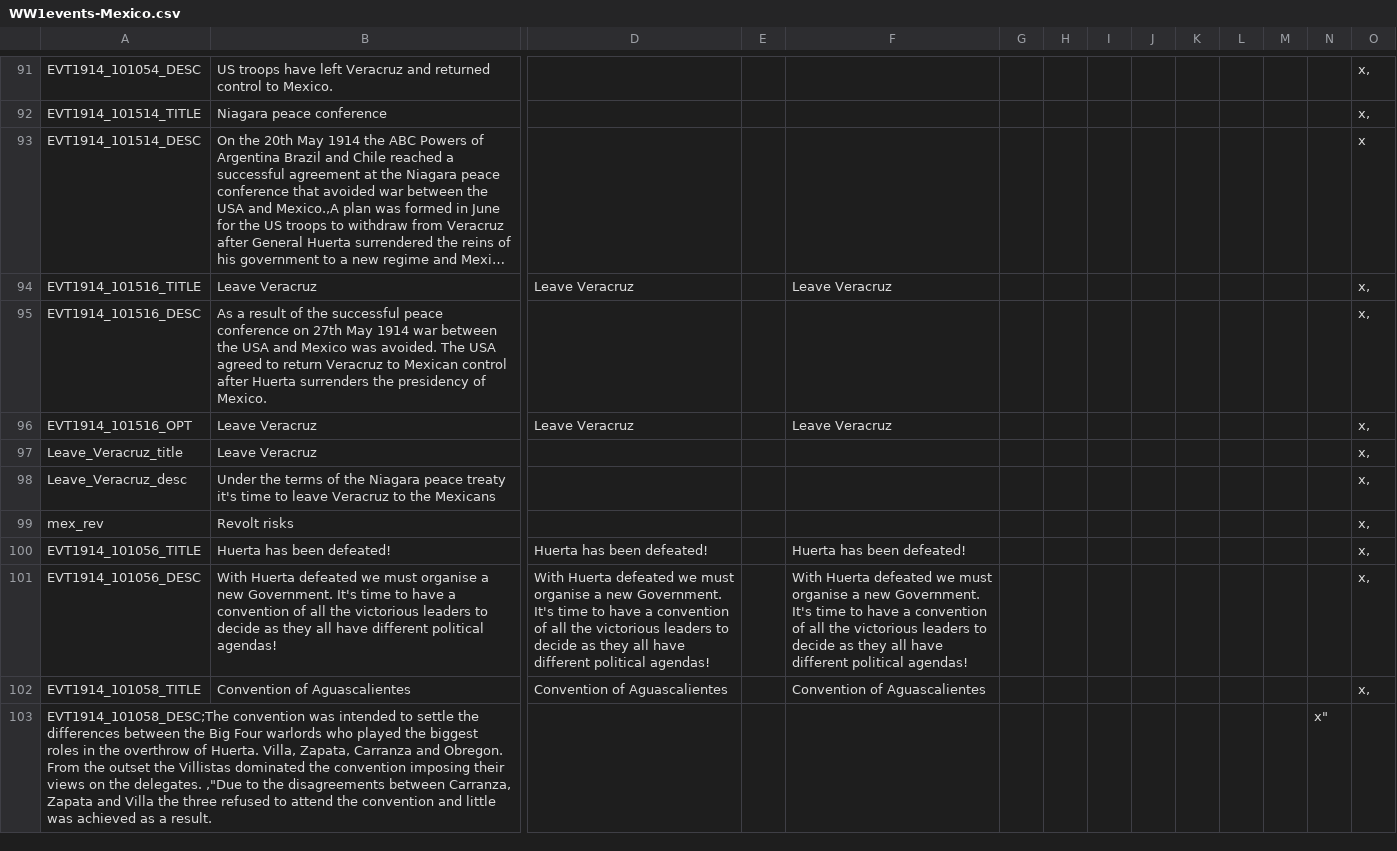
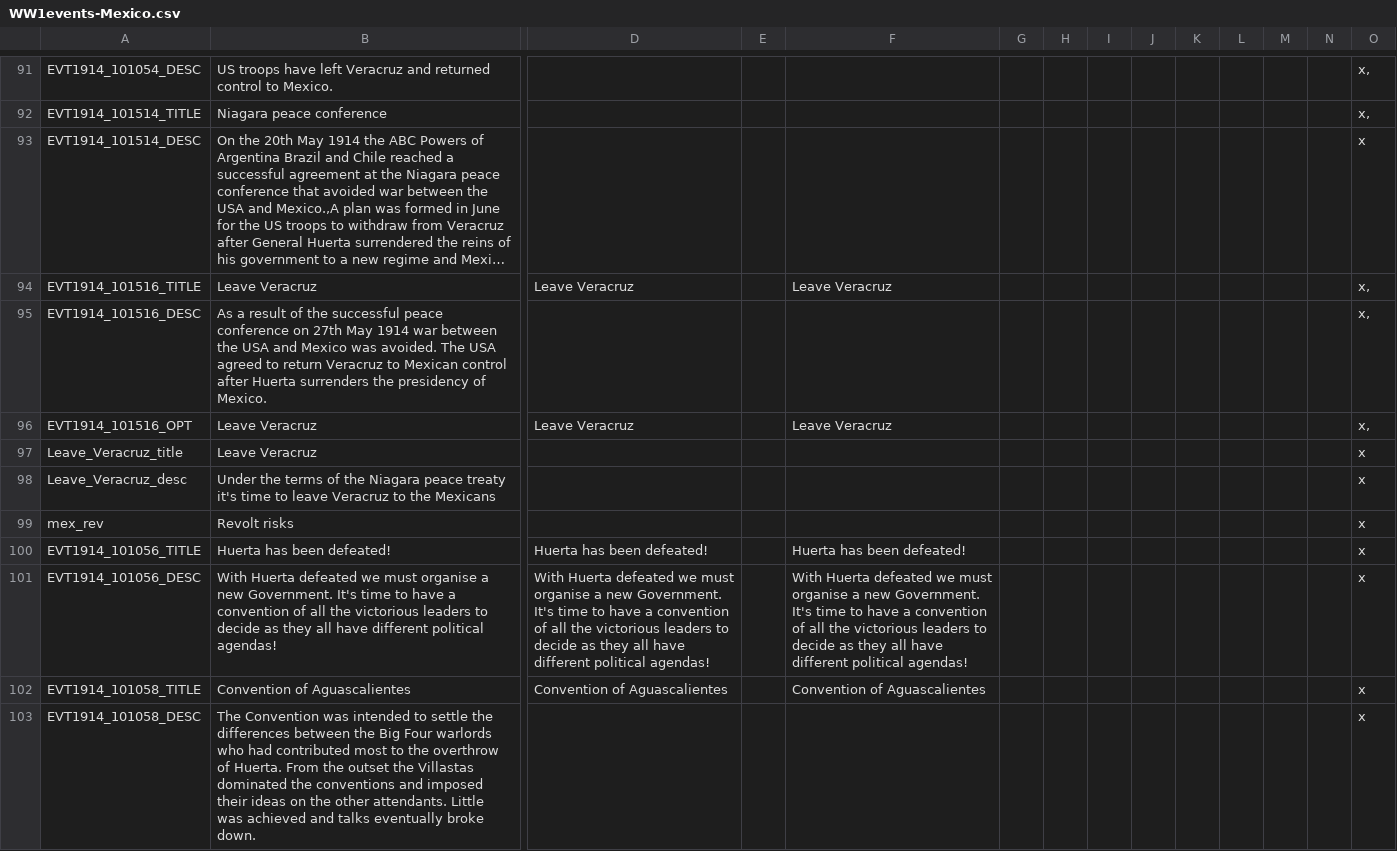
Before and after one commit to dthird3/ww1tfh, a CSV file: localisation/WW1events-Mexico.csv, drawn as a sheet; only a part is shown, gaps mark what is left out; long unchanged cells end in …; removed rows and columns are numbered as before the commit, all else as after; rows hold the shown columns only; the diff covers the shown part only; the diff names each change by its address in the sheet, - before the commit and + after, or states it on an @@ line.

```diff
--- a/localisation/WW1events-Mexico.csv
+++ b/localisation/WW1events-Mexico.csv
-O97:O102: x,
+O97:O102: x
-row 103: EVT1914_101058_DESC;The convention was intended to settle the differences between the Big Four warlords who played the biggest roles in the overthrow of Huerta. Villa, Zapata, Carranza and Obregon. From the outset the Villistas dominated the convention imposing their views on the delegates. ,"Due to the disagreements between Carranza, Zapata and Villa the three refused to attend the convention and little was achieved as a result. |  |  |  |  |  |  |  |  |  |  |  | x"
+row 103: EVT1914_101058_DESC | The Convention was intended to settle the differences between the Big Four warlords who had contributed most to the overthrow of Huerta. From the outset the Villastas dominated the conventions and imposed their ideas on the other attendants. Little was achieved and talks eventually broke down. |  |  |  |  |  |  |  |  |  |  |  | x
```
Also changed, not shown: 2 added rows and 6 edited cells elsewhere in this file, 8 other files.
